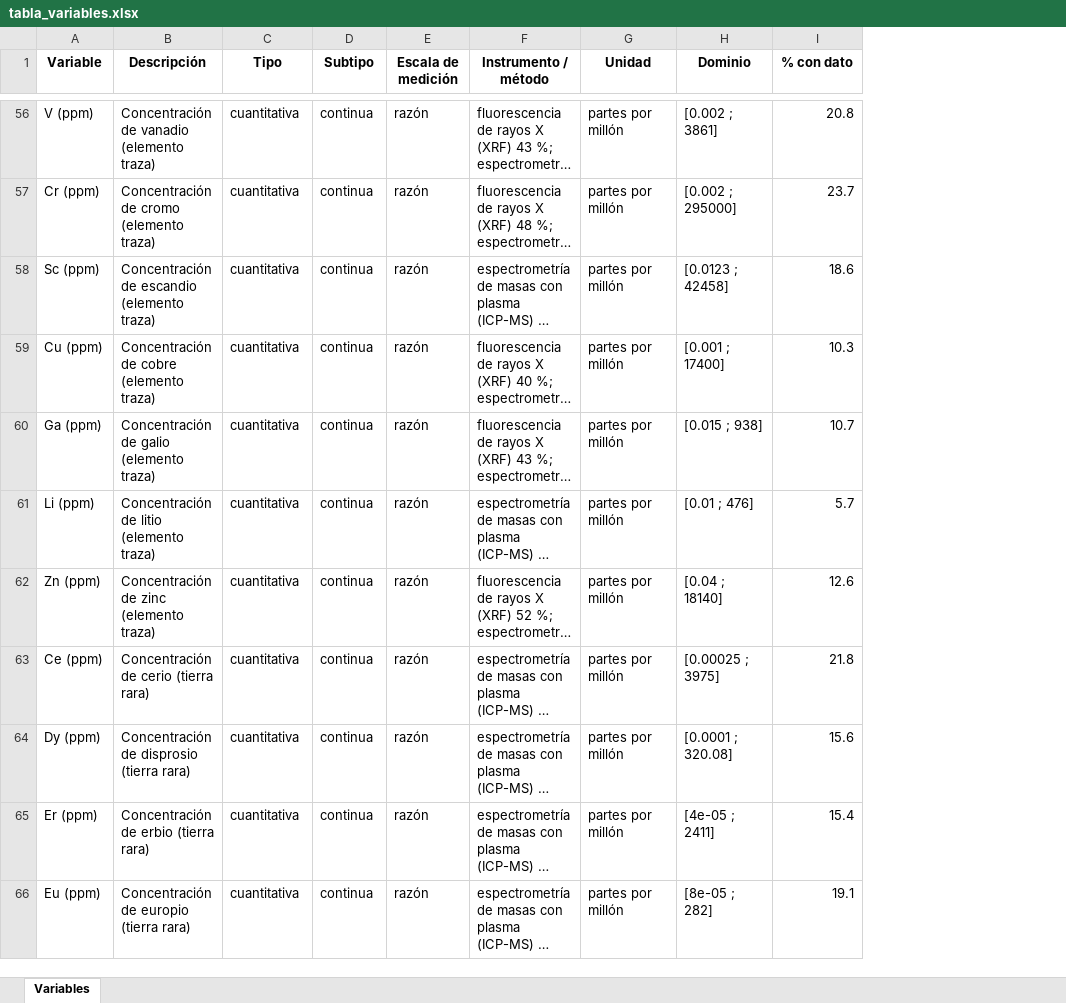
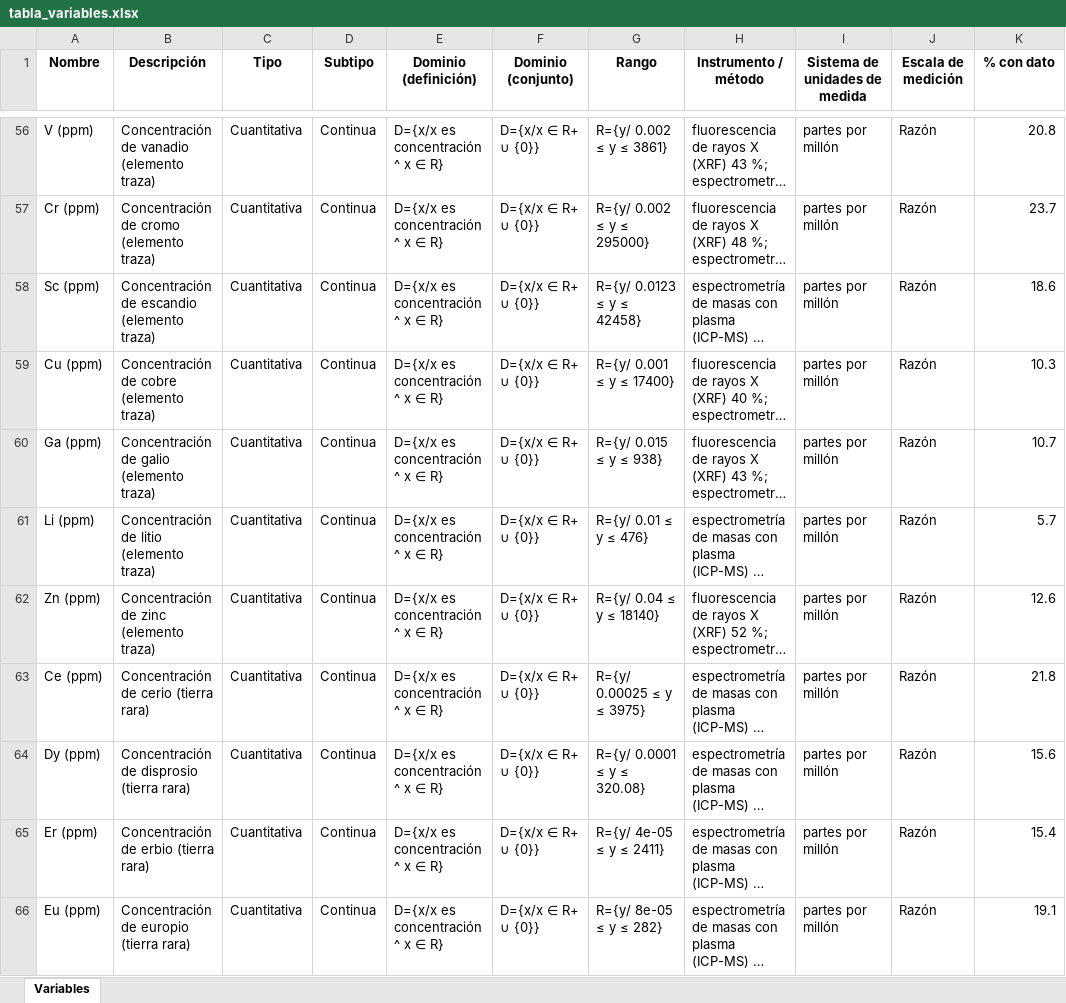
Before and after one commit to DalemberV/geoquimica-earthchem-ml, an Excel workbook: data/tabla_variables.xlsx, sheet Variables, drawn as a sheet; only a part is shown, gaps mark what is left out; long unchanged cells end in …; values as stored, in another font and other column widths than the file's, no borders; removed rows and columns are numbered as before the commit, all else as after; the diff covers the shown part only; the diff names each change by its address in the sheet, - before the commit and + after, or states it on an @@ line.

```diff
--- a/data/tabla_variables.xlsx (sheet Variables)
+++ b/data/tabla_variables.xlsx (sheet Variables)
-column E (Escala de medición), rows 56-66: all razón
+column E (Dominio (definición)), rows 56-66: all D={x/x es concentración ^ x ∈ R}
+column F (Dominio (conjunto)), rows 56-66: all D={x/x ∈ R+ ∪ {0}}
+column G (Rango), rows 56-66: R={y/ 0.002 ≤ y ≤ 3861} | R={y/ 0.002 ≤ y ≤ 295000} | R={y/ 0.0123 ≤ y ≤ 42458} | R={y/ 0.001 ≤ y ≤ 17400} | R={y/ 0.015 ≤ y ≤ 938} | R={y/ 0.01 ≤ y ≤ 476} | R={y/ 0.04 ≤ y ≤ 18140} | R={y/ 0.00025 ≤ y ≤ 3975} | R={y/ 0.0001 ≤ y ≤ 320.08} | R={y/ 4e-05 ≤ y ≤ 2411} | R={y/ 8e-05 ≤ y ≤ 282}
-column H (Dominio), rows 56-66: [0.002 ; 3861] | [0.002 ; 295000] | [0.0123 ; 42458] | [0.001 ; 17400] | [0.015 ; 938] | [0.01 ; 476] | [0.04 ; 18140] | [0.00025 ; 3975] | [0.0001 ; 320.08] | [4e-05 ; 2411] | [8e-05 ; 282]
+column J (Escala de medición), rows 56-66: all Razón
-A1: Variable
+A1: Nombre
-I1: Unidad
+I1: Sistema de unidades de medida
-C56:C66 (Tipo): cuantitativa
+C56:C66 (Tipo): Cuantitativa
-D56:D66 (Subtipo): continua
+D56:D66 (Subtipo): Continua
```
Also changed, not shown: 126 edited cells elsewhere in this sheet, 7 other files.
